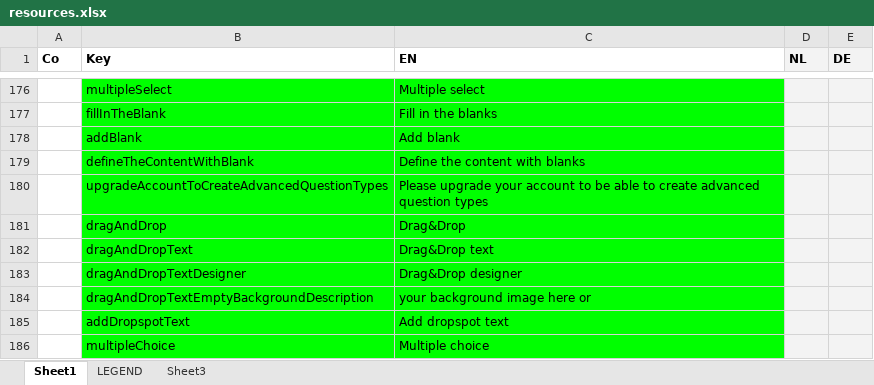
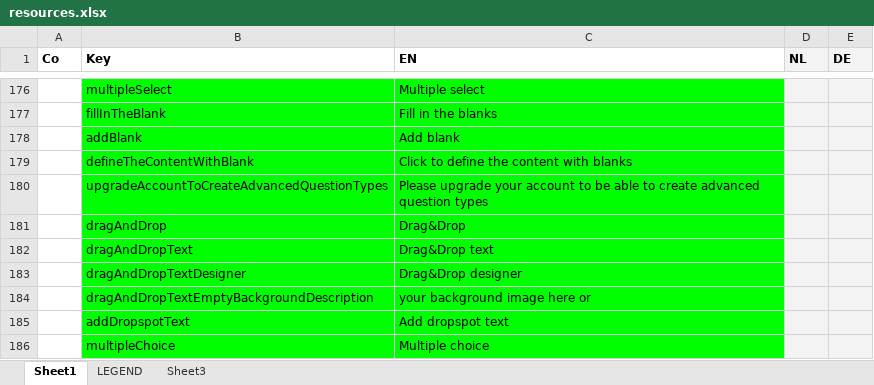
Before and after one commit to jaw4ik/assessment, an Excel workbook: sources/easygenerator.Web/App/localization/resources.xlsx, sheet Sheet1, drawn as a sheet; only a part is shown, gaps mark what is left out; values as stored, in another font and other column widths than the file's, no borders; the diff names each change by its address in the sheet, - before the commit and + after, or states it on an @@ line.

```diff
--- a/sources/easygenerator.Web/App/localization/resources.xlsx (sheet Sheet1)
+++ b/sources/easygenerator.Web/App/localization/resources.xlsx (sheet Sheet1)
-C179 (EN): Define the content with blanks
+C179 (EN): Click to define the content with blanks
```
Also changed, not shown: 10 other files.
